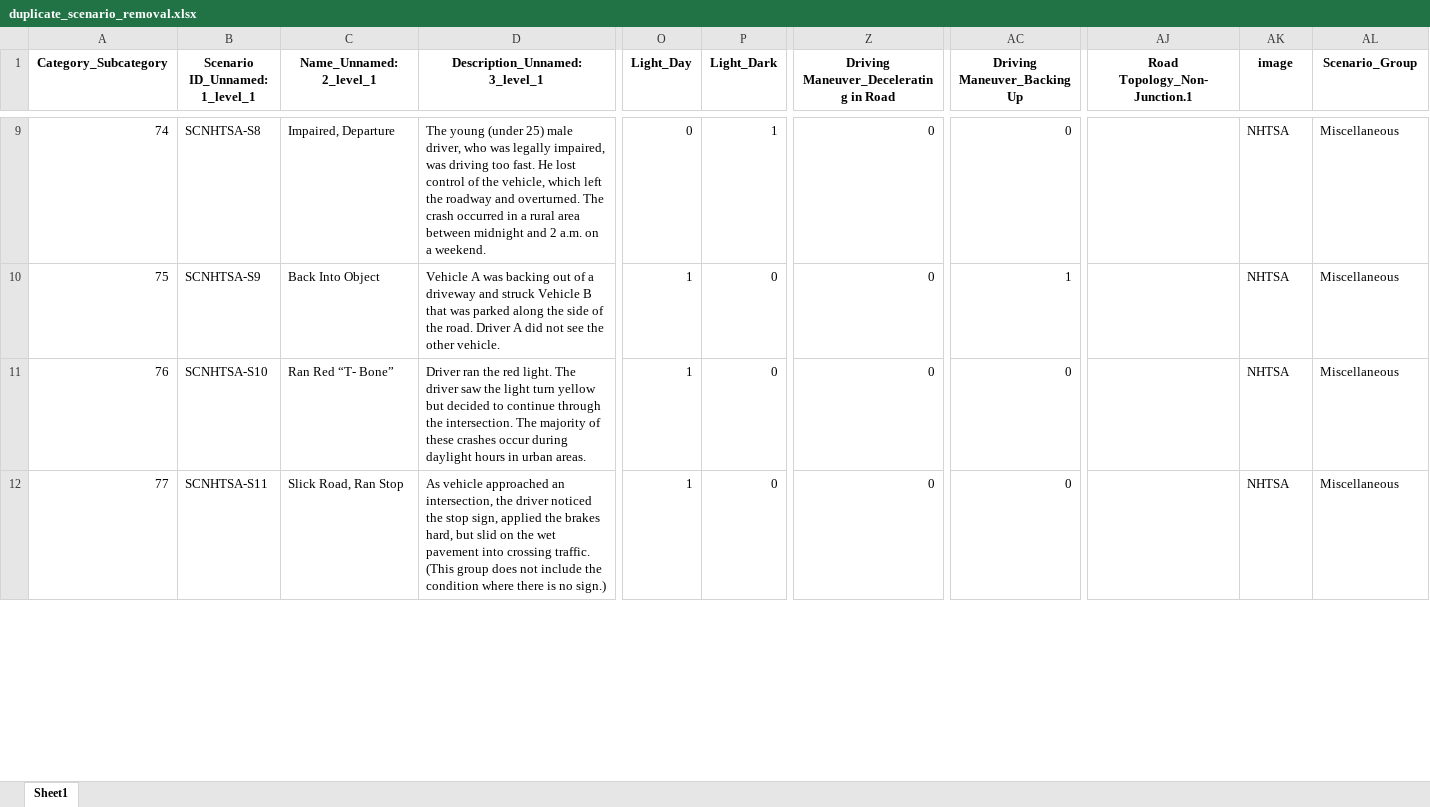
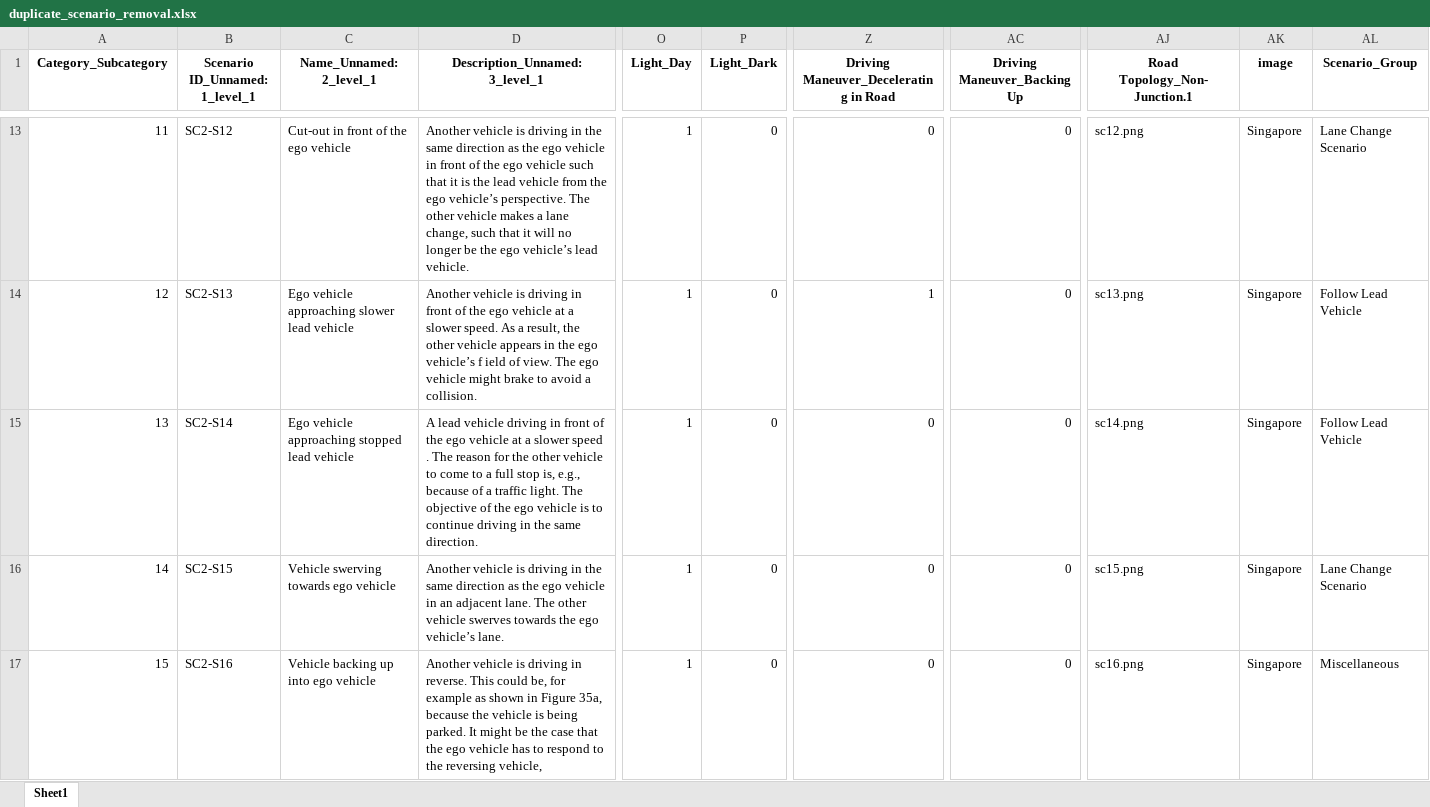
Before and after one commit to Fauzia-khan/SSTSS-GenSim-Tool, an Excel workbook: SSTSS_GenSim_Modules/Scenario_Selection_Module/duplicate_scenario_removal.xlsx, sheet Sheet1, drawn as a sheet; only a part is shown, gaps mark what is left out; values as stored, in another font and other column widths than the file's, no borders; addresses are those after the commit; rows hold the shown columns only; the diff covers the shown part only; the diff names each change by its address in the sheet, - before the commit and + after, or states it on an @@ line.

```diff
--- a/SSTSS_GenSim_Modules/Scenario_Selection_Module/duplicate_scenario_removal.xlsx (sheet Sheet1)
+++ b/SSTSS_GenSim_Modules/Scenario_Selection_Module/duplicate_scenario_removal.xlsx (sheet Sheet1)
@@ column A (Category_Subcategory) renumbered between rows 2 and 64 @@
-B13 (Scenario ID_Unnamed: 1_level_1): SCNHTSA-S8
+B13 (Scenario ID_Unnamed: 1_level_1): SC2-S12
-C13 (Name_Unnamed: 2_level_1): Impaired, Departure
+C13 (Name_Unnamed: 2_level_1): Cut-out in front of the ego vehicle
-D13 (Description_Unnamed: 3_level_1): The young (under 25) male driver, who was legally impaired, was driving too fast. He lost control of the vehicle, which left the roadway and overturned. The crash occurred in a rural area between midnight and 2 a.m. on a weekend.
+D13 (Description_Unnamed: 3_level_1): Another vehicle is driving in the same direction as the ego vehicle in front of the ego vehicle such that it is the lead vehicle from the ego vehicle’s perspective. The other vehicle makes a lane change, such that it will no longer be the ego vehicle’s lead vehicle.
-O13 (Light_Day): 0
+O13 (Light_Day): 1
-P13 (Light_Dark): 1
+P13 (Light_Dark): 0
-AJ13 (Road Topology_Non-Junction.1): (empty)
+AJ13 (Road Topology_Non-Junction.1): sc12.png
-AK13:AK15 (image): NHTSA
+AK13:AK15 (image): Singapore
-AL13 (Scenario_Group): Miscellaneous
+AL13 (Scenario_Group): Lane Change Scenario
-B14 (Scenario ID_Unnamed: 1_level_1): SCNHTSA-S9
+B14 (Scenario ID_Unnamed: 1_level_1): SC2-S13
-C14 (Name_Unnamed: 2_level_1): Back Into Object
+C14 (Name_Unnamed: 2_level_1): Ego vehicle approaching slower lead vehicle
-D14 (Description_Unnamed: 3_level_1): Vehicle A was backing out of a driveway and struck Vehicle B that was parked along the side of the road. Driver A did not see the other vehicle.
+D14 (Description_Unnamed: 3_level_1): Another vehicle is driving in front of the ego vehicle at a slower speed. As a result, the other vehicle appears in the ego vehicle’s f ield of view. The ego vehicle might brake to avoid a collision.
-Z14: 0
+Z14: 1
-AC14 (Driving Maneuver_Backing Up): 1
+AC14 (Driving Maneuver_Backing Up): 0
-AJ14 (Road Topology_Non-Junction.1): (empty)
+AJ14 (Road Topology_Non-Junction.1): sc13.png
-AL14:AL15 (Scenario_Group): Miscellaneous
+AL14:AL15 (Scenario_Group): Follow Lead Vehicle
-B15 (Scenario ID_Unnamed: 1_level_1): SCNHTSA-S10
+B15 (Scenario ID_Unnamed: 1_level_1): SC2-S14
-C15 (Name_Unnamed: 2_level_1): Ran Red “T- Bone”
+C15 (Name_Unnamed: 2_level_1): Ego vehicle approaching stopped lead vehicle
-D15 (Description_Unnamed: 3_level_1): Driver ran the red light. The driver saw the light turn yellow but decided to continue through the intersection. The majority of these crashes occur during daylight hours in urban areas.
+D15 (Description_Unnamed: 3_level_1): A lead vehicle driving in front of the ego vehicle at a slower speed . The reason for the other vehicle to come to a full stop is, e.g., because of a traffic light. The objective of the ego vehicle is to continue driving in the same direction.
-AJ15 (Road Topology_Non-Junction.1): (empty)
+AJ15 (Road Topology_Non-Junction.1): sc14.png
+row 16: 14 | SC2-S15 | Vehicle swerving towards ego vehicle | Another vehicle is driving in the same direction as the ego vehicle in an adjacent lane. The other vehicle swerves towards the ego vehicle’s lane. | 1 | 0 | 0 | 0 | sc15.png | Singapore | Lane Change Scenario
-B17 (Scenario ID_Unnamed: 1_level_1): SCNHTSA-S11
+B17 (Scenario ID_Unnamed: 1_level_1): SC2-S16
-C17 (Name_Unnamed: 2_level_1): Slick Road, Ran Stop
+C17 (Name_Unnamed: 2_level_1): Vehicle backing up into ego vehicle
-D17 (Description_Unnamed: 3_level_1): As vehicle approached an intersection, the driver noticed the stop sign, applied the brakes hard, but slid on the wet pavement into crossing traffic. (This group does not include the condition where there is no sign.)
+D17 (Description_Unnamed: 3_level_1): Another vehicle is driving in reverse. This could be, for example as shown in Figure 35a, because the vehicle is being parked. It might be the case that the ego vehicle has to respond to the reversing vehicle,
-AJ17 (Road Topology_Non-Junction.1): (empty)
+AJ17 (Road Topology_Non-Junction.1): sc16.png
-AK17 (image): NHTSA
+AK17 (image): Singapore
```
Also changed, not shown: 23 added rows and 356 edited cells elsewhere in this sheet, SSTSS_GenSim_Modules/Scenario_Selection_Module/formulated_scenario_groups.xlsx, SSTSS_GenSim_Modules/Scenario_Selection_Module/list_of_selected_scenarios.xlsx, 30 other files.
